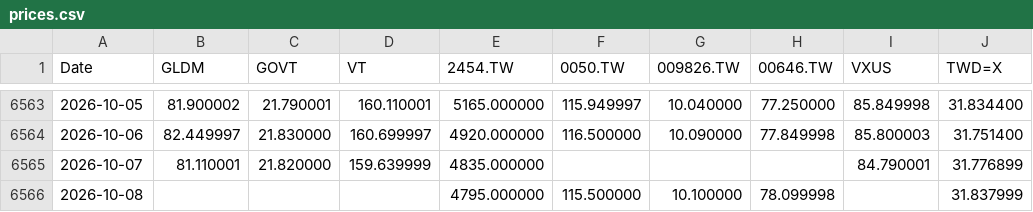
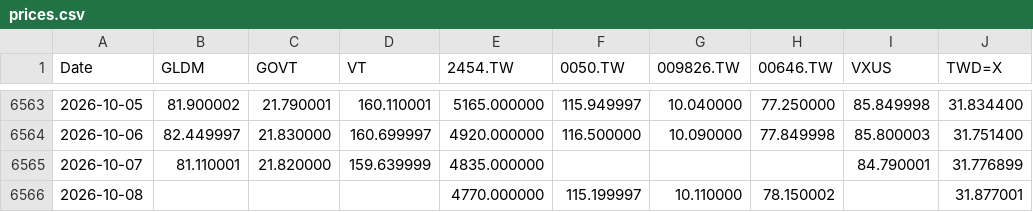
Before and after one commit to Nowar/sspp-try, a CSV file: data/prices.csv, drawn as a sheet; only a part is shown, gaps mark what is left out.

```diff
--- a/data/prices.csv
+++ b/data/prices.csv
@@ -6565,2 +6565,2 @@ Date,GLDM,GOVT,VT,2454.TW,0050.TW,009826.TW,00646.TW,VXUS,TWD=X
 2026-10-07,81.110001,21.820000,159.639999,4835.000000,,,,84.790001,31.776899
-2026-10-08,,,,4795.000000,115.500000,10.100000,78.099998,,31.837999
+2026-10-08,,,,4770.000000,115.199997,10.110000,78.150002,,31.877001
```
